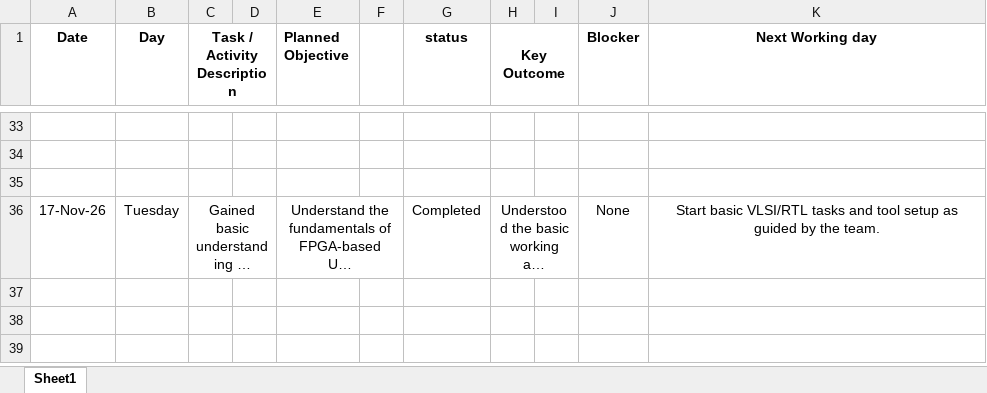
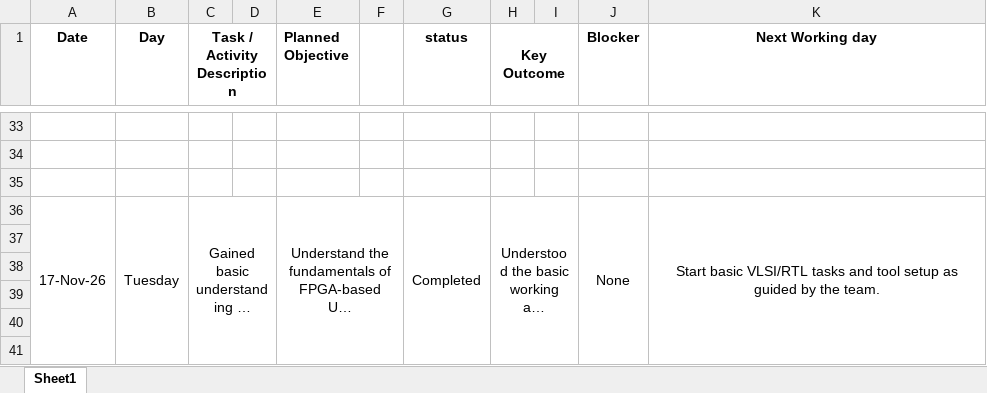
Before and after one commit to pavankushwah9893-lab/Vaimanika-Aerospace-worklog, an Excel workbook: Work_report.xlsx, sheet Sheet1, drawn as a sheet; only a part is shown, gaps mark what is left out; long unchanged cells end in …; values as stored, in another font and other column widths than the file's, no borders; the diff covers the shown part only; the diff names each change by its address in the sheet, - before the commit and + after, or states it on an @@ line.

Commit message:
Add files via upload

```diff
--- a/Work_report.xlsx (sheet Sheet1)
+++ b/Work_report.xlsx (sheet Sheet1)
+A36:A44 merged
+B36:B44 merged
+G36:G44 merged
+J36:J44 merged
+K36:K44 merged
+row 37: (empty)
+row 38: (empty)
+row 39: (empty)
+row 40: (empty)
+row 41: (empty)
```
Also changed, not shown: 15 added rows elsewhere in this sheet.
